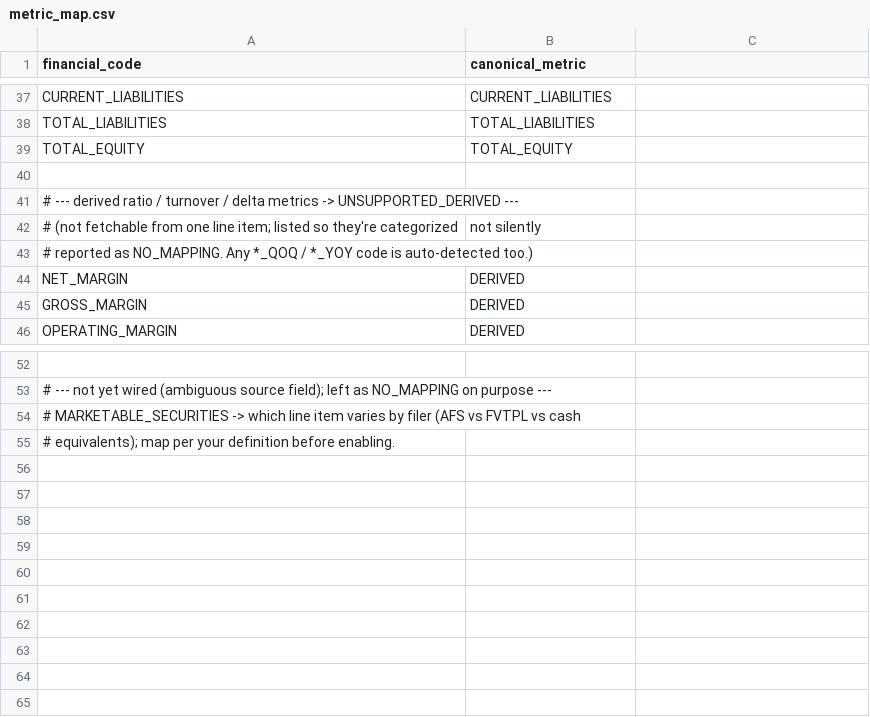
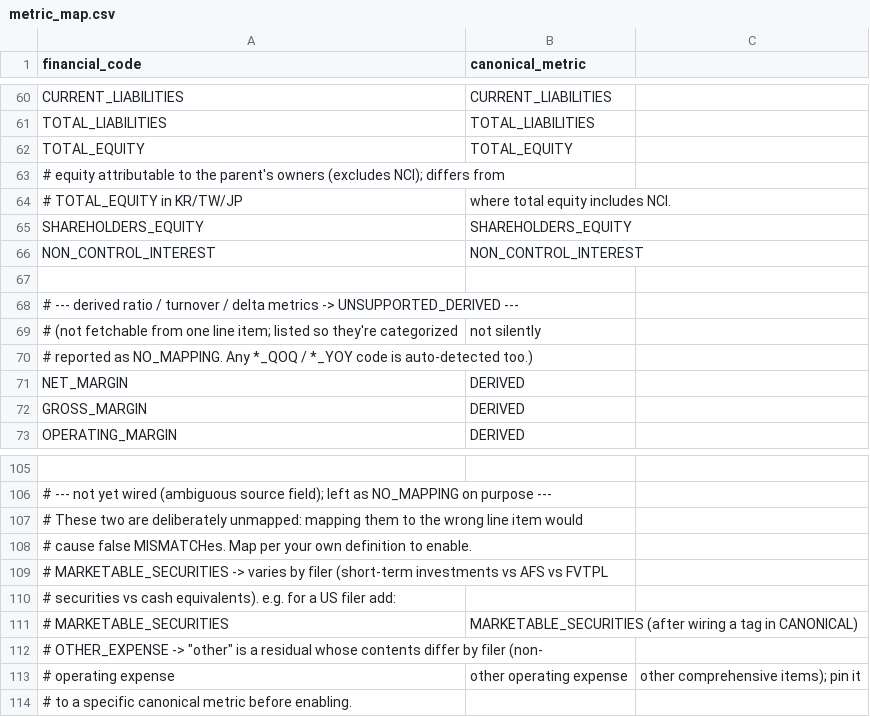
Before and after one commit to daniel-wong-tsmc/one_off, a CSV file: config/metric_map.csv, drawn as a sheet; only a part is shown, gaps mark what is left out; addresses are those after the commit; the diff covers the shown part only; the diff names each change by its address in the sheet, - before the commit and + after, or states it on an @@ line.

```diff
--- a/config/metric_map.csv
+++ b/config/metric_map.csv
+row 63: # equity attributable to the parent's owners (excludes NCI); differs from
+row 64: # TOTAL_EQUITY in KR/TW/JP | where total equity includes NCI.
+row 65: SHAREHOLDERS_EQUITY | SHAREHOLDERS_EQUITY
+row 66: NON_CONTROL_INTEREST | NON_CONTROL_INTEREST
-A107 (financial_code): # MARKETABLE_SECURITIES -> which line item varies by filer (AFS vs FVTPL vs cash
+A107 (financial_code): # These two are deliberately unmapped: mapping them to the wrong line item would
-A108 (financial_code): # equivalents); map per your definition before enabling.
+A108 (financial_code): # cause false MISMATCHes. Map per your own definition to enable.
+row 109: # MARKETABLE_SECURITIES -> varies by filer (short-term investments vs AFS vs FVTPL
+row 110: # securities vs cash equivalents). e.g. for a US filer add:
+row 111: # MARKETABLE_SECURITIES | MARKETABLE_SECURITIES (after wiring a tag in CANONICAL)
+row 112: # OTHER_EXPENSE -> "other" is a residual whose contents differ by filer (non-
+row 113: # operating expense | other operating expense | other comprehensive items); pin it
+row 114: # to a specific canonical metric before enabling.
```
Also changed, not shown: 49 added rows elsewhere in this file, 2 other files.
